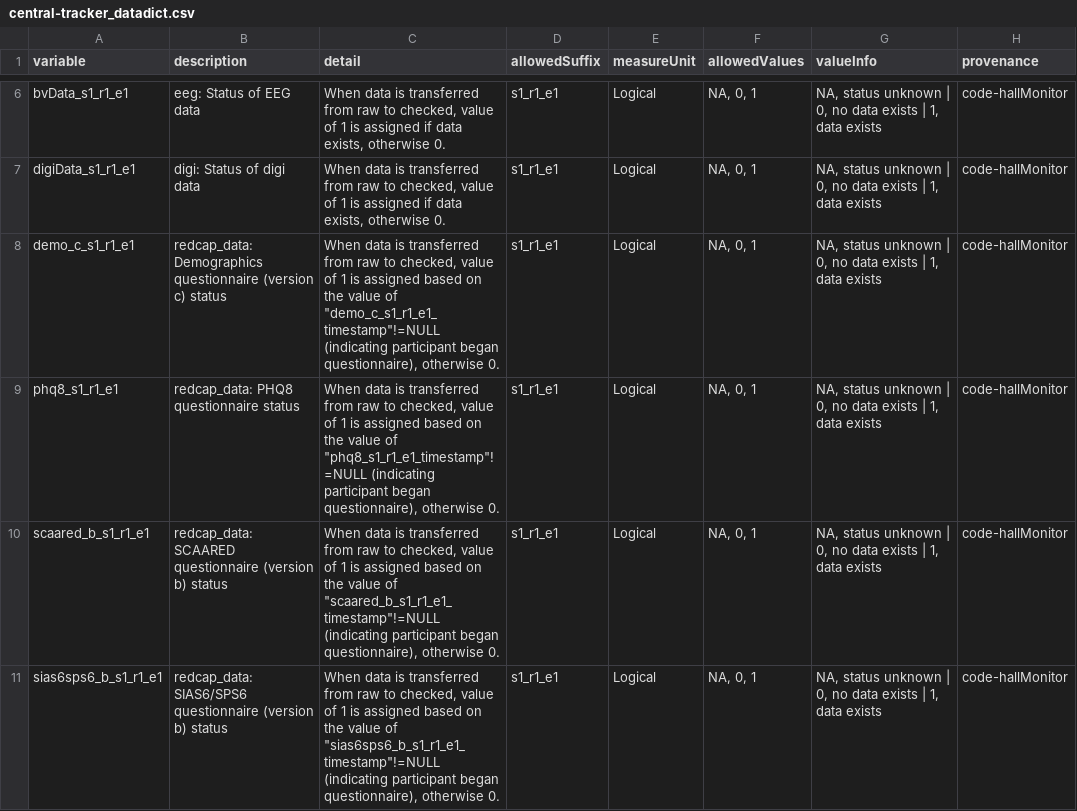
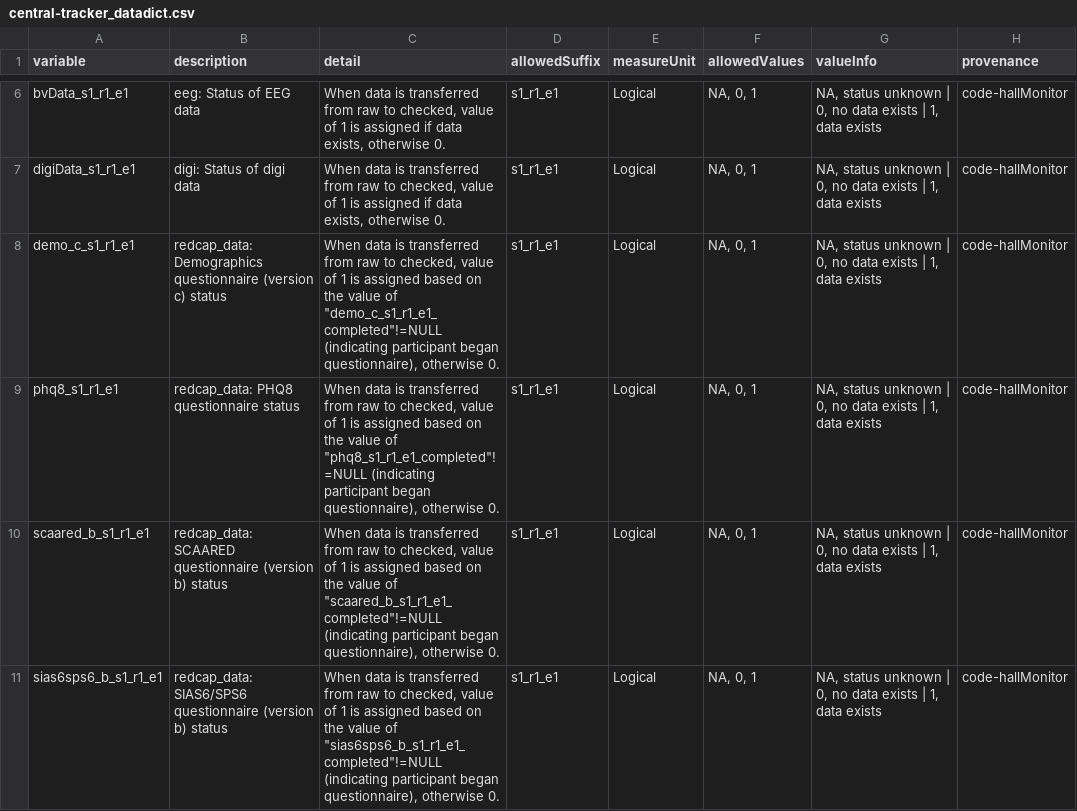
Before and after one commit to NDCLab/oops-faces-dataset, a CSV file: data-monitoring/data-dictionary/central-tracker_datadict.csv, drawn as a sheet; only a part is shown, gaps mark what is left out; the diff covers the shown part only.

Commit message:
updating _timestamp to _completed

```diff
--- a/data-monitoring/data-dictionary/central-tracker_datadict.csv
+++ b/data-monitoring/data-dictionary/central-tracker_datadict.csv
@@ -7,5 +7,5 @@ bvData_s1_r1_e1,eeg: Status of EEG data,"When data is transferred from raw to ch
 digiData_s1_r1_e1,digi: Status of digi data,"When data is transferred from raw to checked, value of 1 is assigned if data exists, otherwise 0.",s1_r1_e1,Logical,"NA, 0, 1","NA, status unknown | 0, no data exists | 1, data exists",code-hallMonitor
-demo_c_s1_r1_e1,redcap_data: Demographics questionnaire (version c) status,"When data is transferred from raw to checked, value of 1 is assigned based on the value of ""demo_c_s1_r1_e1_timestamp""!=NULL (indicating participant began questionnaire), otherwise 0.",s1_r1_e1,Logical,"NA, 0, 1","NA, status unknown | 0, no data exists | 1, data exists",code-hallMonitor
-phq8_s1_r1_e1,redcap_data: PHQ8 questionnaire status,"When data is transferred from raw to checked, value of 1 is assigned based on the value of ""phq8_s1_r1_e1_timestamp""!=NULL (indicating participant began questionnaire), otherwise 0.",s1_r1_e1,Logical,"NA, 0, 1","NA, status unknown | 0, no data exists | 1, data exists",code-hallMonitor
-scaared_b_s1_r1_e1,redcap_data: SCAARED questionnaire (version b) status,"When data is transferred from raw to checked, value of 1 is assigned based on the value of ""scaared_b_s1_r1_e1_timestamp""!=NULL (indicating participant began questionnaire), otherwise 0.",s1_r1_e1,Logical,"NA, 0, 1","NA, status unknown | 0, no data exists | 1, data exists",code-hallMonitor
-sias6sps6_b_s1_r1_e1,redcap_data: SIAS6/SPS6 questionnaire (version b) status,"When data is transferred from raw to checked, value of 1 is assigned based on the value of ""sias6sps6_b_s1_r1_e1_timestamp""!=NULL (indicating participant began questionnaire), otherwise 0.",s1_r1_e1,Logical,"NA, 0, 1","NA, status unknown | 0, no data exists | 1, data exists",code-hallMonitor
+demo_c_s1_r1_e1,redcap_data: Demographics questionnaire (version c) status,"When data is transferred from raw to checked, value of 1 is assigned based on the value of ""demo_c_s1_r1_e1_completed""!=NULL (indicating participant began questionnaire), otherwise 0.",s1_r1_e1,Logical,"NA, 0, 1","NA, status unknown | 0, no data exists | 1, data exists",code-hallMonitor
+phq8_s1_r1_e1,redcap_data: PHQ8 questionnaire status,"When data is transferred from raw to checked, value of 1 is assigned based on the value of ""phq8_s1_r1_e1_completed""!=NULL (indicating participant began questionnaire), otherwise 0.",s1_r1_e1,Logical,"NA, 0, 1","NA, status unknown | 0, no data exists | 1, data exists",code-hallMonitor
+scaared_b_s1_r1_e1,redcap_data: SCAARED questionnaire (version b) status,"When data is transferred from raw to checked, value of 1 is assigned based on the value of ""scaared_b_s1_r1_e1_completed""!=NULL (indicating participant began questionnaire), otherwise 0.",s1_r1_e1,Logical,"NA, 0, 1","NA, status unknown | 0, no data exists | 1, data exists",code-hallMonitor
+sias6sps6_b_s1_r1_e1,redcap_data: SIAS6/SPS6 questionnaire (version b) status,"When data is transferred from raw to checked, value of 1 is assigned based on the value of ""sias6sps6_b_s1_r1_e1_completed""!=NULL (indicating participant began questionnaire), otherwise 0.",s1_r1_e1,Logical,"NA, 0, 1","NA, status unknown | 0, no data exists | 1, data exists",code-hallMonitor
```
Also changed, not shown: 12 edited cells elsewhere in this file.
